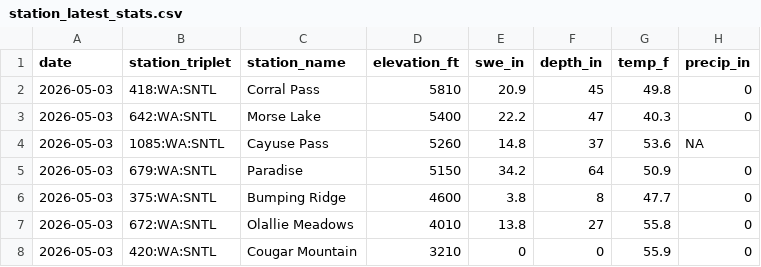
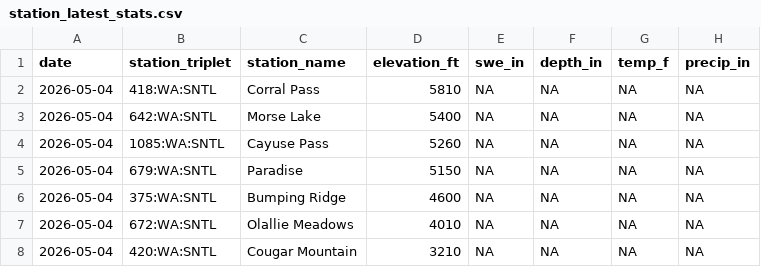
Before and after one commit to bdgroves/rainier-snowpack, a CSV file: data/processed/station_latest_stats.csv, drawn as a sheet.

```diff
--- a/data/processed/station_latest_stats.csv
+++ b/data/processed/station_latest_stats.csv
@@ -1,8 +1,8 @@
 "date","station_triplet","station_name","elevation_ft","swe_in","depth_in","temp_f","precip_in"
-2026-05-03,"418:WA:SNTL","Corral Pass",5810,20.9,45,49.8,0
-2026-05-03,"642:WA:SNTL","Morse Lake",5400,22.2,47,40.3,0
-2026-05-03,"1085:WA:SNTL","Cayuse Pass",5260,14.8,37,53.6,NA
-2026-05-03,"679:WA:SNTL","Paradise",5150,34.2,64,50.9,0
-2026-05-03,"375:WA:SNTL","Bumping Ridge",4600,3.8,8,47.7,0
-2026-05-03,"672:WA:SNTL","Olallie Meadows",4010,13.8,27,55.8,0
-2026-05-03,"420:WA:SNTL","Cougar Mountain",3210,0,0,55.9,0
+2026-05-04,"418:WA:SNTL","Corral Pass",5810,NA,NA,NA,NA
+2026-05-04,"642:WA:SNTL","Morse Lake",5400,NA,NA,NA,NA
+2026-05-04,"1085:WA:SNTL","Cayuse Pass",5260,NA,NA,NA,NA
+2026-05-04,"679:WA:SNTL","Paradise",5150,NA,NA,NA,NA
+2026-05-04,"375:WA:SNTL","Bumping Ridge",4600,NA,NA,NA,NA
+2026-05-04,"672:WA:SNTL","Olallie Meadows",4010,NA,NA,NA,NA
+2026-05-04,"420:WA:SNTL","Cougar Mountain",3210,NA,NA,NA,NA
```
Also changed, not shown: 13 other files.
